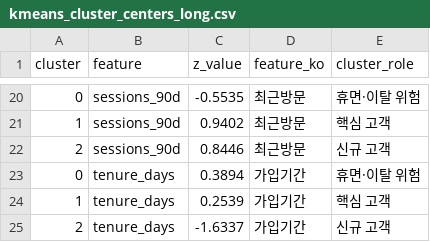
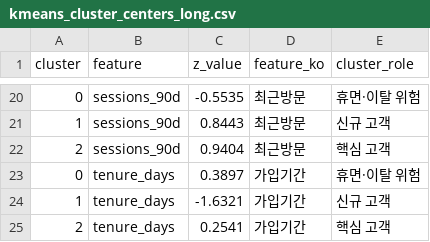
Before and after one commit to URGR1111/spigen-de-it-analytics, a CSV file: outputs/tableau/kmeans_cluster_centers_long.csv, drawn as a sheet; only a part is shown, gaps mark what is left out; the diff covers the shown part only.

```diff
--- a/outputs/tableau/kmeans_cluster_centers_long.csv
+++ b/outputs/tableau/kmeans_cluster_centers_long.csv
@@ -20,6 +20,6 @@ cluster,feature,z_value,feature_ko,cluster_role
 0,sessions_90d,-0.5535,최근방문,휴면·이탈 위험
-1,sessions_90d,0.9402,최근방문,핵심 고객
-2,sessions_90d,0.8446,최근방문,신규 고객
-0,tenure_days,0.3894,가입기간,휴면·이탈 위험
-1,tenure_days,0.2539,가입기간,핵심 고객
-2,tenure_days,-1.6337,가입기간,신규 고객
+1,sessions_90d,0.8443,최근방문,신규 고객
+2,sessions_90d,0.9404,최근방문,핵심 고객
+0,tenure_days,0.3897,가입기간,휴면·이탈 위험
+1,tenure_days,-1.6321,가입기간,신규 고객
+2,tenure_days,0.2541,가입기간,핵심 고객
```
Also changed, not shown: 1 added row, 1 removed row and 29 edited cells elsewhere in this file, outputs/ab_test_stats.csv, outputs/tableau/kmeans_cluster_profile.csv, 21 other files.
